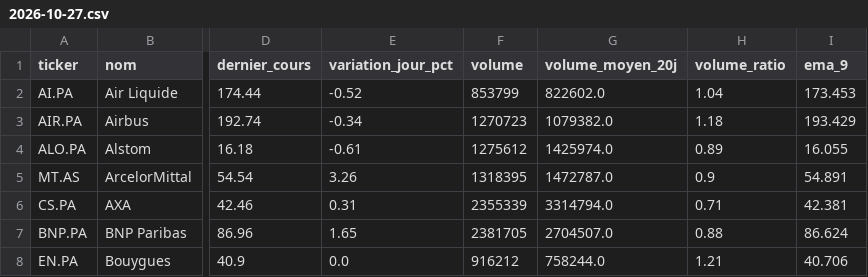
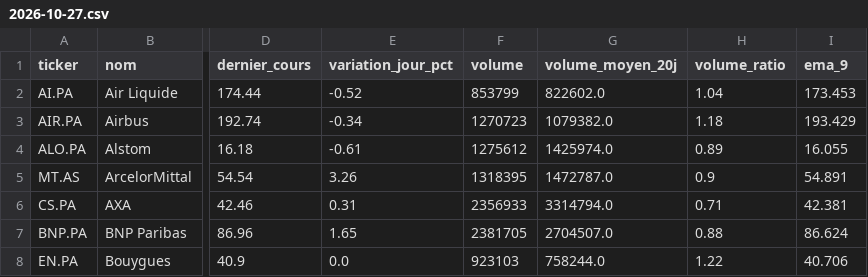
Before and after one commit to Mattaranka/pea-scannerV2.04, a CSV file: data/history/2026-10-27.csv, drawn as a sheet; only a part is shown, gaps mark what is left out; the diff covers the shown part only; the diff names each change by its address in the sheet, - before the commit and + after, or states it on an @@ line.

```diff
--- a/data/history/2026-10-27.csv
+++ b/data/history/2026-10-27.csv
-F6 (volume): 2355339
+F6 (volume): 2356933
-F8 (volume): 916212
+F8 (volume): 923103
-H8 (volume_ratio): 1.21
+H8 (volume_ratio): 1.22
```
Also changed, not shown: 24 edited cells elsewhere in this file, data/scan_results.csv, 1 other file.
